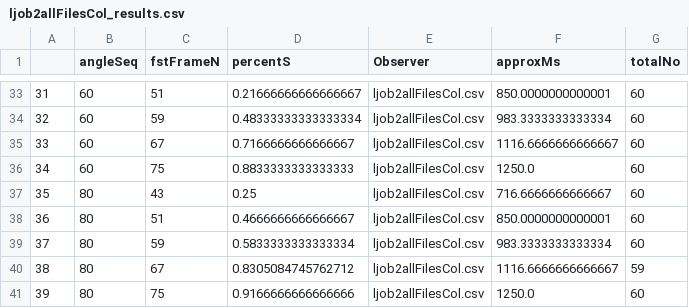
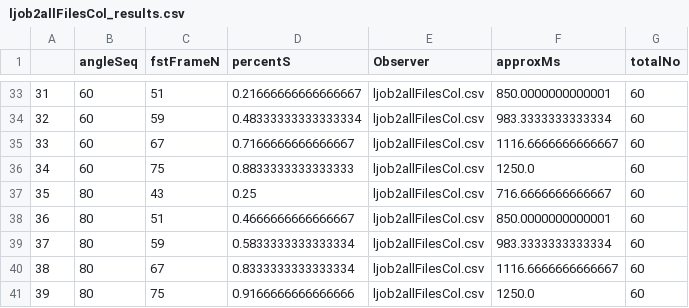
Before and after one commit to merrysc/nitesanal, a CSV file: ljob2/ljob2allFilesCol_results.csv, drawn as a sheet; only a part is shown, gaps mark what is left out; the diff covers the shown part only.

```diff
--- a/ljob2/ljob2allFilesCol_results.csv
+++ b/ljob2/ljob2allFilesCol_results.csv
@@ -39,3 +39,3 @@
 37,80,59,0.5833333333333334,ljob2allFilesCol.csv,983.3333333333334,60
-38,80,67,0.8305084745762712,ljob2allFilesCol.csv,1116.6666666666667,59
+38,80,67,0.8333333333333334,ljob2allFilesCol.csv,1116.6666666666667,60
 39,80,75,0.9166666666666666,ljob2allFilesCol.csv,1250.0,60
```
Also changed, not shown: 16 edited cells elsewhere in this file, ljob2/ljob2allFilesCol_PSEresults.csv, 4 other files.
